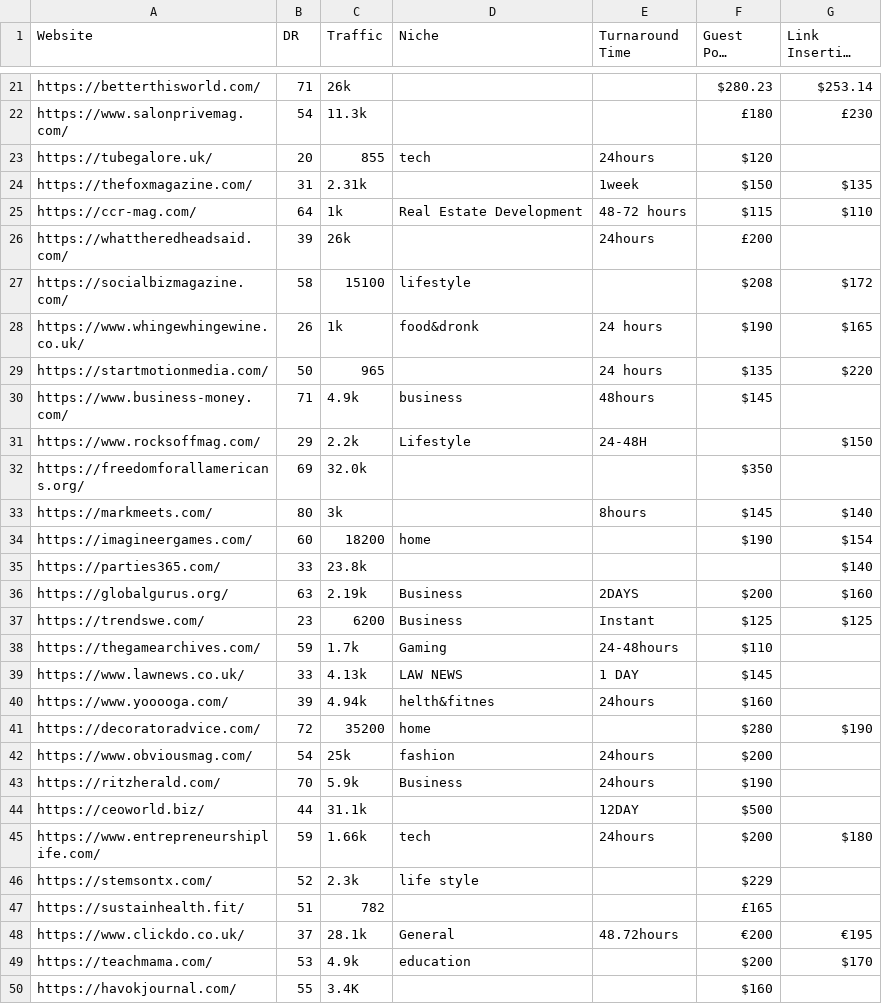
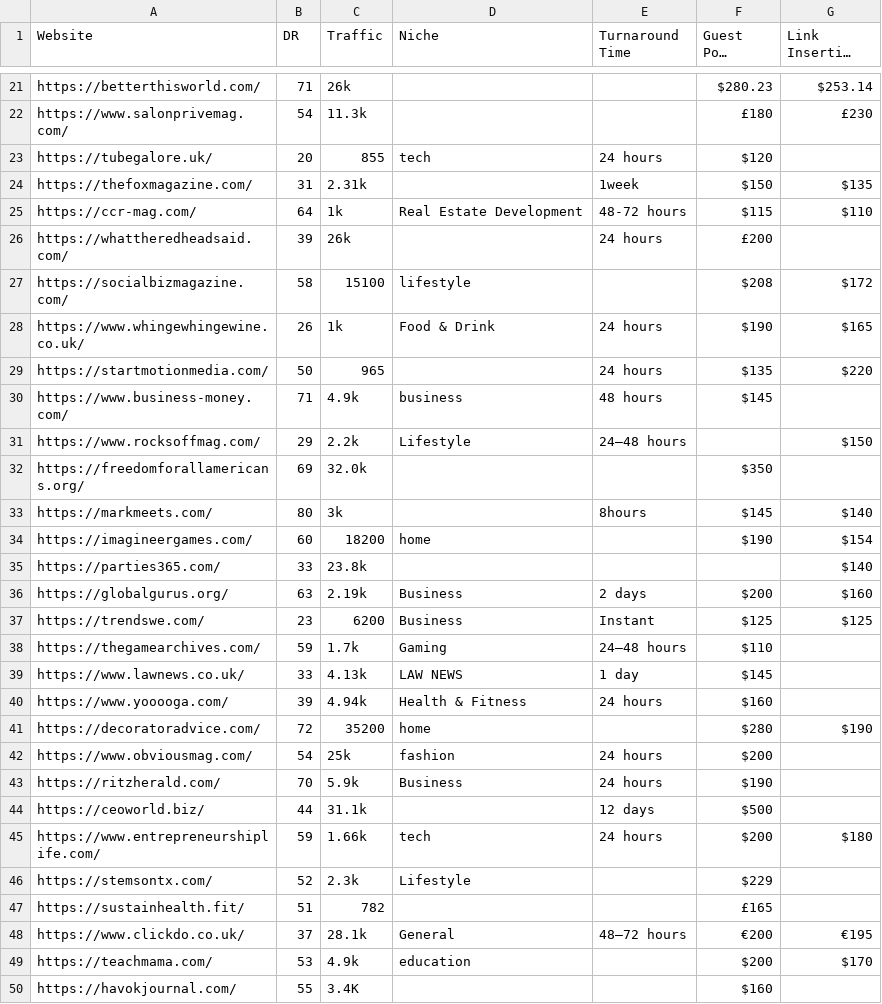
Before and after one commit to shaziashahzad434-lgtm/monument-seo, a CSV file: public/linknest_public_guest_post_sites.csv, drawn as a sheet; only a part is shown, gaps mark what is left out; long unchanged cells end in …; the diff covers the shown part only.

Commit message:
Align guest post listing buttons and fix timings

```diff
--- a/public/linknest_public_guest_post_sites.csv
+++ b/public/linknest_public_guest_post_sites.csv
@@ -22,11 +22,11 @@ https://betterthisworld.com/,71,26k,,,$280.23,$253.14
 https://www.salonprivemag.com/,54,11.3k,,,£180,£230
-https://tubegalore.uk/,20,855,tech,24hours,$120,
+https://tubegalore.uk/,20,855,tech,24 hours,$120,
 https://thefoxmagazine.com/,31,2.31k,,1week,$150,$135
 https://ccr-mag.com/,64,1k,Real Estate Development,48-72 hours,$115,$110
-https://whattheredheadsaid.com/,39,26k,,24hours,£200,
+https://whattheredheadsaid.com/,39,26k,,24 hours,£200,
 https://socialbizmagazine.com/,58,15100,lifestyle,,$208,$172
-https://www.whingewhingewine.co.uk/,26,1k,food&dronk,24 hours,$190,$165
+https://www.whingewhingewine.co.uk/,26,1k,Food & Drink,24 hours,$190,$165
 https://startmotionmedia.com/,50,965,,24 hours,$135,$220
-https://www.business-money.com/,71,4.9k,business,48hours,$145,
-https://www.rocksoffmag.com/,29,2.2k,Lifestyle,24-48H,,$150
+https://www.business-money.com/,71,4.9k,business,48 hours,$145,
+https://www.rocksoffmag.com/,29,2.2k,Lifestyle,24–48 hours,,$150
 https://freedomforallamericans.org/,69,32.0k,,,$350,
@@ -35,15 +35,15 @@ https://imagineergames.com/,60,18200,home,,$190,$154
 https://parties365.com/,33,23.8k,,,,$140
-https://globalgurus.org/,63,2.19k,Business,2DAYS,$200,$160
+https://globalgurus.org/,63,2.19k,Business,2 days,$200,$160
 https://trendswe.com/,23,6200,Business,Instant,$125,$125
-https://thegamearchives.com/,59,1.7k,Gaming,24-48hours,$110,
-https://www.lawnews.co.uk/,33,4.13k,LAW NEWS,1 DAY,$145,
-https://www.yooooga.com/,39,4.94k,helth&fitnes,24hours,$160,
+https://thegamearchives.com/,59,1.7k,Gaming,24–48 hours,$110,
+https://www.lawnews.co.uk/,33,4.13k,LAW NEWS,1 day,$145,
+https://www.yooooga.com/,39,4.94k,Health & Fitness,24 hours,$160,
 https://decoratoradvice.com/,72,35200,home,,$280,$190
-https://www.obviousmag.com/,54,25k,fashion,24hours,$200,
-https://ritzherald.com/,70,5.9k,Business,24hours,$190,
-https://ceoworld.biz/,44,31.1k,,12DAY,$500,
-https://www.entrepreneurshiplife.com/,59,1.66k,tech,24hours,$200,$180
-https://stemsontx.com/,52,2.3k,life style,,$229,
+https://www.obviousmag.com/,54,25k,fashion,24 hours,$200,
+https://ritzherald.com/,70,5.9k,Business,24 hours,$190,
+https://ceoworld.biz/,44,31.1k,,12 days,$500,
+https://www.entrepreneurshiplife.com/,59,1.66k,tech,24 hours,$200,$180
+https://stemsontx.com/,52,2.3k,Lifestyle,,$229,
 https://sustainhealth.fit/,51,782,,,£165,
-https://www.clickdo.co.uk/,37,28.1k,General,48.72hours,€200,€195
+https://www.clickdo.co.uk/,37,28.1k,General,48–72 hours,€200,€195
 https://teachmama.com/,53,4.9k,education,,$200,$170
```
Also changed, not shown: 10 edited cells elsewhere in this file, 1 other file.
